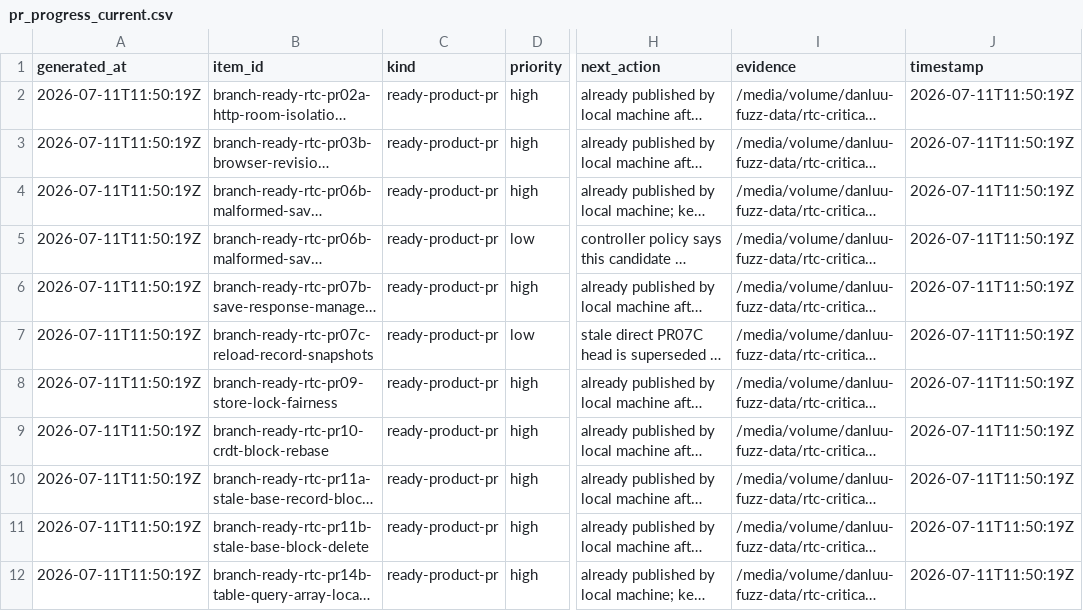
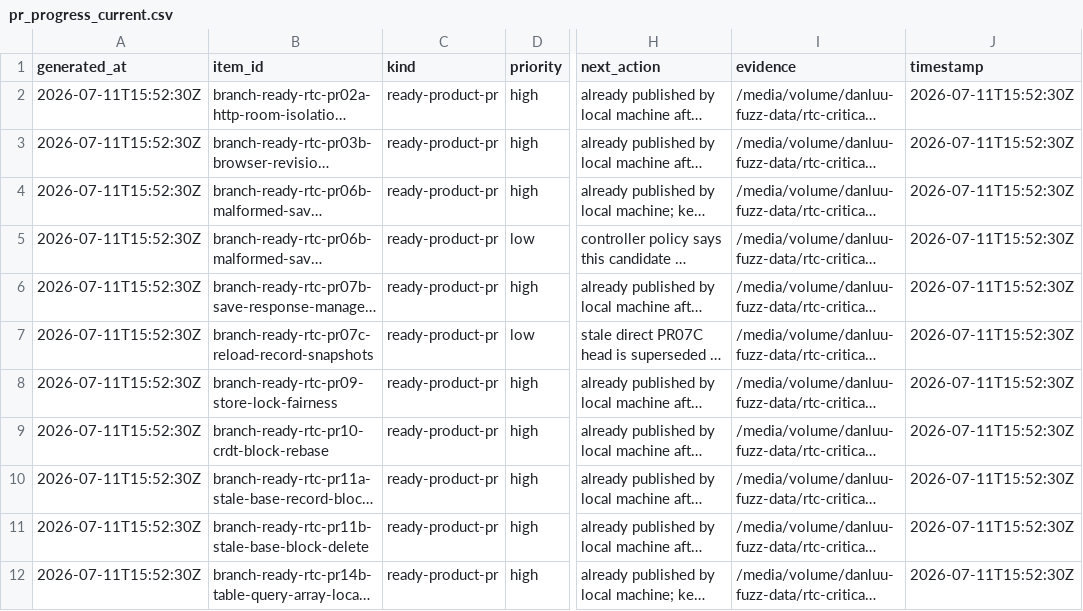
Before and after one commit to danluu/gutenberg, a CSV file: docs/explanations/architecture/rtc-jetstream2-fuzz-trends-20260515/data/pr_progress_current.csv, drawn as a sheet; only a part is shown, gaps mark what is left out; long unchanged cells end in …; the diff covers the shown part only; the diff names each change by its address in the sheet, - before the commit and + after, or states it on an @@ line.

```diff
--- a/docs/explanations/architecture/rtc-jetstream2-fuzz-trends-20260515/data/pr_progress_current.csv
+++ b/docs/explanations/architecture/rtc-jetstream2-fuzz-trends-20260515/data/pr_progress_current.csv
-A2:A12 (generated_at): 2026-07-11T11:50:19Z
+A2:A12 (generated_at): 2026-07-11T15:52:30Z
-J2:J12 (timestamp): 2026-07-11T11:50:19Z
+J2:J12 (timestamp): 2026-07-11T15:52:30Z
```
Also changed, not shown: 24 edited cells elsewhere in this file, docs/explanations/architecture/rtc-jetstream2-fuzz-trends-20260515/data/pr_progress_controller_events.csv, 4 other files.
